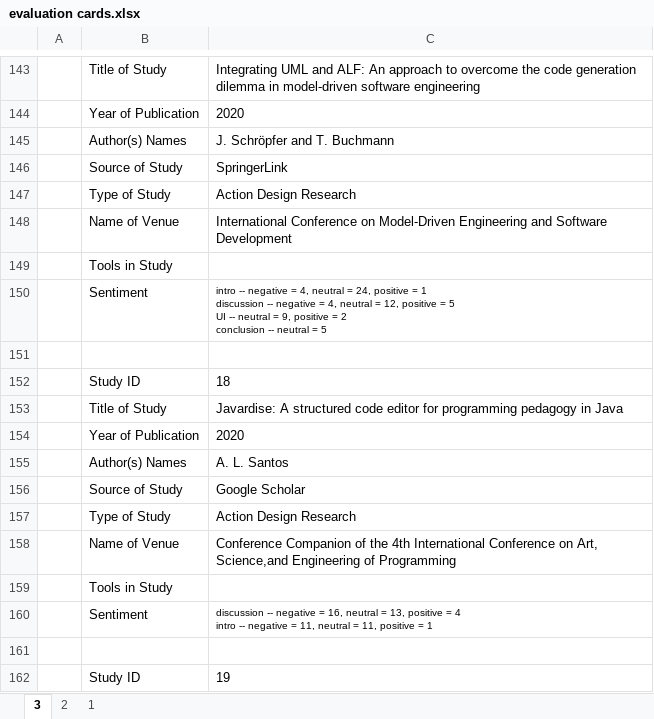
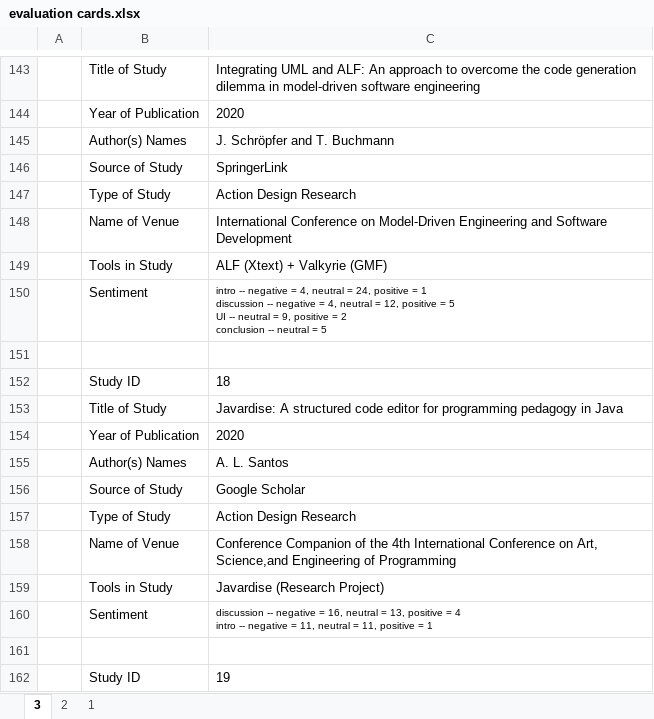
Before and after one commit to jewelEarthDeveloper/Thesis2021, an Excel workbook: Literature mapping/evaluation cards.xlsx, sheet 3, drawn as a sheet; only a part is shown, gaps mark what is left out; values as stored, in another font and other column widths than the file's, no borders; the diff names each change by its address in the sheet, - before the commit and + after, or states it on an @@ line.

```diff
--- a/Literature mapping/evaluation cards.xlsx (sheet 3)
+++ b/Literature mapping/evaluation cards.xlsx (sheet 3)
-C149: (empty)
+C149: ALF (Xtext) + Valkyrie (GMF)
-C159: (empty)
+C159: Javardise (Research Project)
```
Also changed, not shown: 24 other files.
